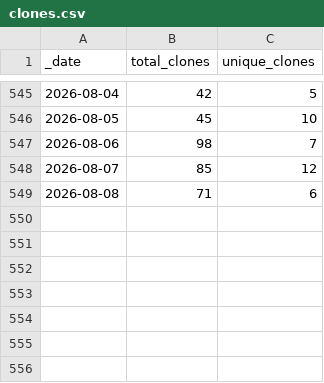
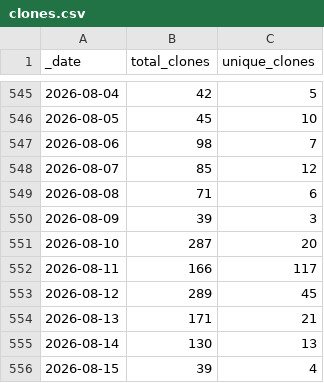
Before and after one commit to ansible-middleware/keycloak, a CSV file: traffic/clones.csv, drawn as a sheet; only a part is shown, gaps mark what is left out.

Commit message:
GitHub traffic

```diff
--- a/traffic/clones.csv
+++ b/traffic/clones.csv
@@ -549 +549,8 @@ _date,total_clones,unique_clones
 2026-08-08,71,6
+2026-08-09,39,3
+2026-08-10,287,20
+2026-08-11,166,117
+2026-08-12,289,45
+2026-08-13,171,21
+2026-08-14,130,13
+2026-08-15,39,4
```
Also changed, not shown: traffic/views.csv, 1 other file.
